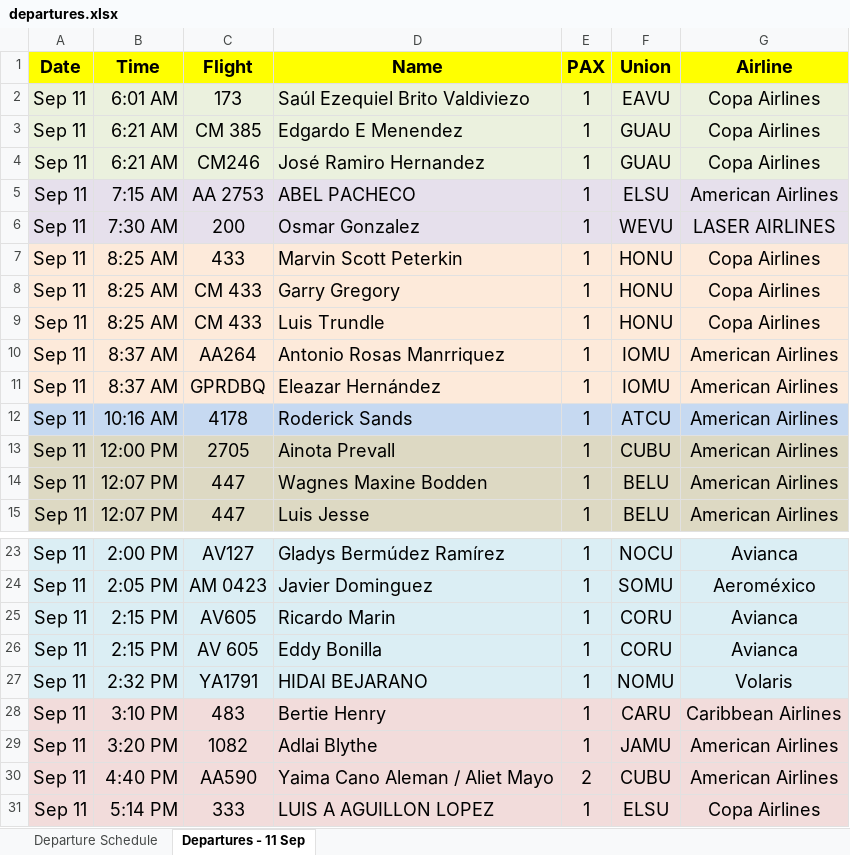
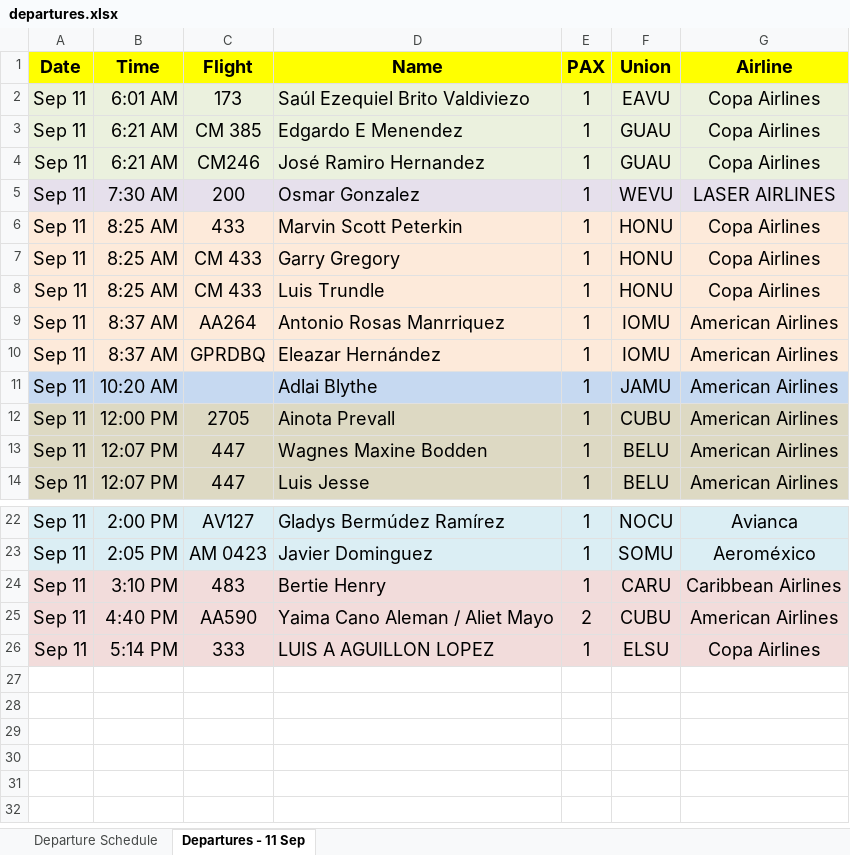
Before and after one commit to mrjromero/ITS, an Excel workbook: gs/departures.xlsx, sheet Departures - 11 Sep, drawn as a sheet; only a part is shown, gaps mark what is left out; values as stored, in another font and other column widths than the file's, no borders; removed rows and columns are numbered as before the commit, all else as after; the diff names each change by its address in the sheet, - before the commit and + after, or states it on an @@ line.

Commit message:
Add files via upload

```diff
--- a/gs/departures.xlsx (sheet Departures - 11 Sep)
+++ b/gs/departures.xlsx (sheet Departures - 11 Sep)
-row 5: Sep 11 | 7:15 AM | AA 2753 | ABEL PACHECO | 1 | ELSU | American Airlines
-B11 (Time): 10:16 AM
+B11 (Time): 10:20 AM
-C11 (Flight): 4178
+C11 (Flight): (empty)
-D11 (Name): Roderick Sands
+D11 (Name): Adlai Blythe
-F11 (Union): ATCU
+F11 (Union): JAMU
-row 25: Sep 11 | 2:15 PM | AV605 | Ricardo Marin | 1 | CORU | Avianca
-row 26: Sep 11 | 2:15 PM | AV 605 | Eddy Bonilla | 1 | CORU | Avianca
-row 27: Sep 11 | 2:32 PM | YA1791 | HIDAI BEJARANO | 1 | NOMU | Volaris
-row 29: Sep 11 | 3:20 PM | 1082 | Adlai Blythe | 1 | JAMU | American Airlines
```
